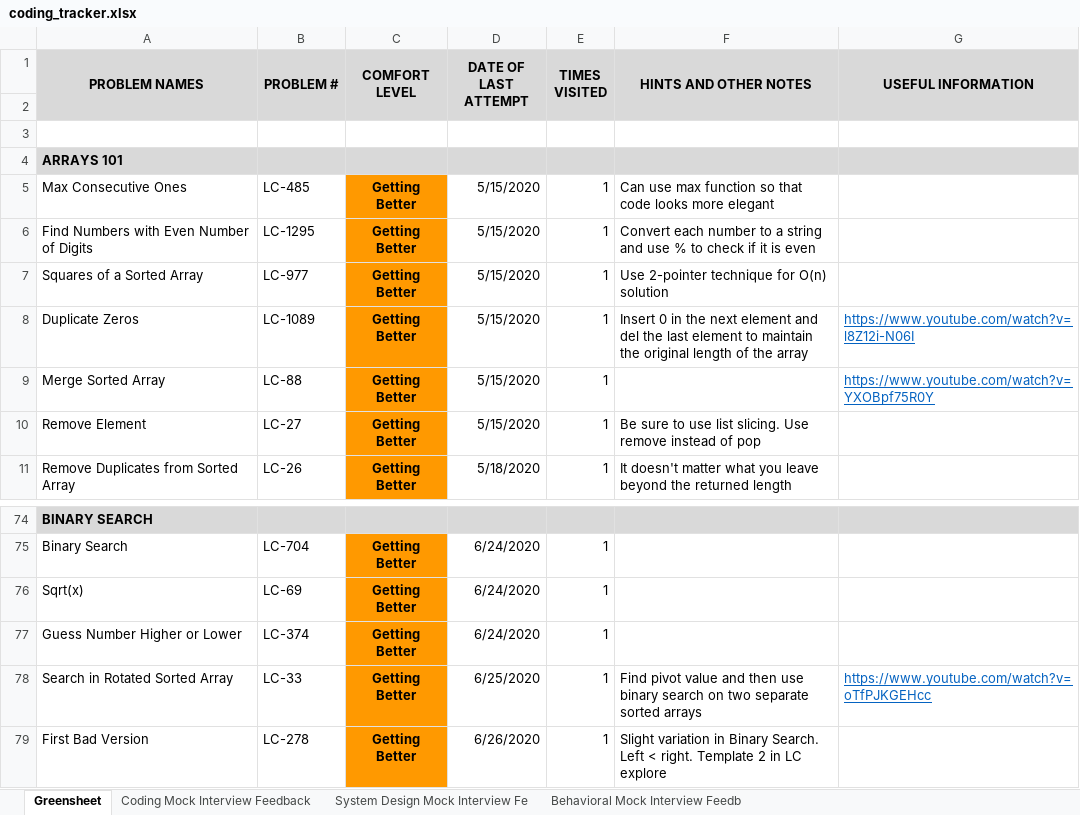
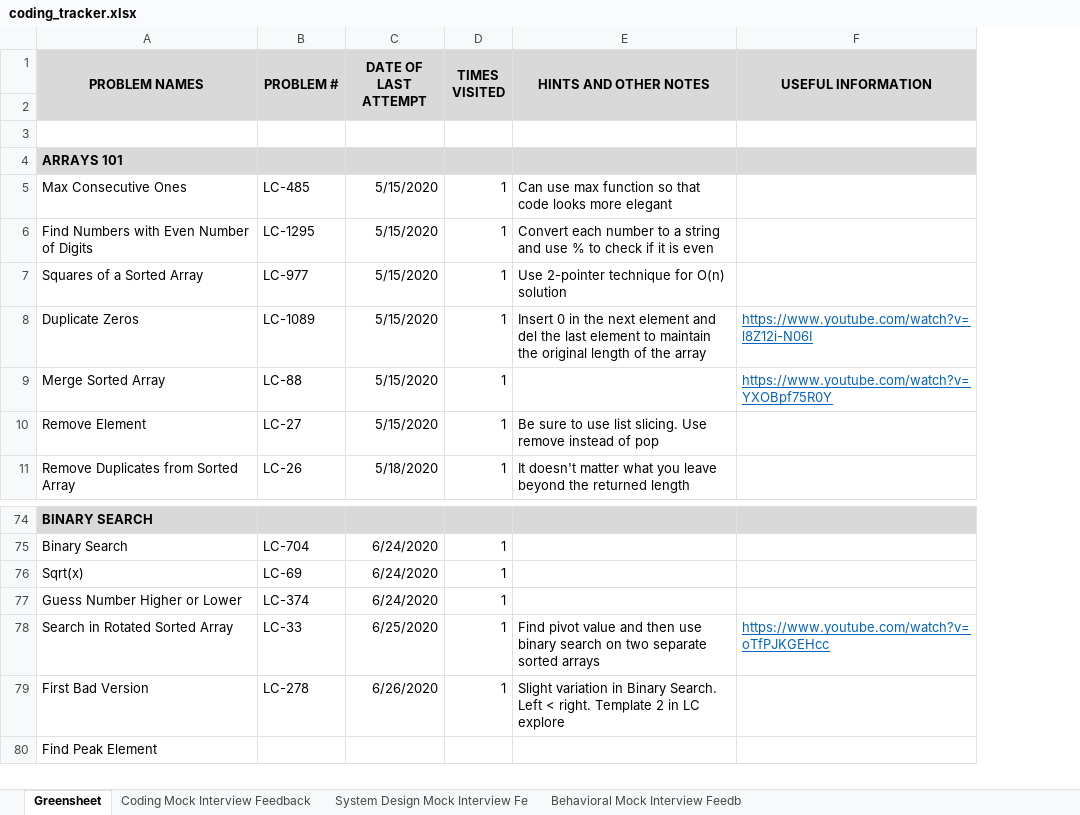
Before and after one commit to suhassrivats/Data-Structures-And-Algorithms-Implementation, an Excel workbook: coding_tracker.xlsx, sheet Greensheet, drawn as a sheet; only a part is shown, gaps mark what is left out; values as stored, in another font and other column widths than the file's, no borders; removed rows and columns are numbered as before the commit, all else as after; the diff names each change by its address in the sheet, - before the commit and + after, or states it on an @@ line.

Commit message:
docs: remove comfort level column

```diff
--- a/coding_tracker.xlsx (sheet Greensheet)
+++ b/coding_tracker.xlsx (sheet Greensheet)
-column C (COMFORT LEVEL), rows 5-11: all Getting Better; rows 75-79: all Getting Better
+row 80: Find Peak Element
```
